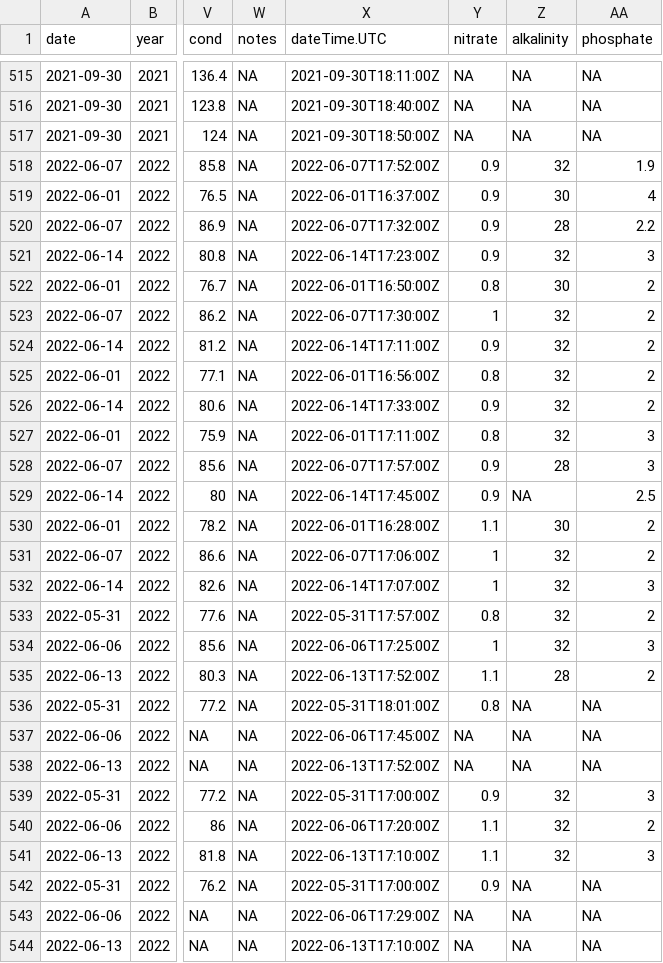
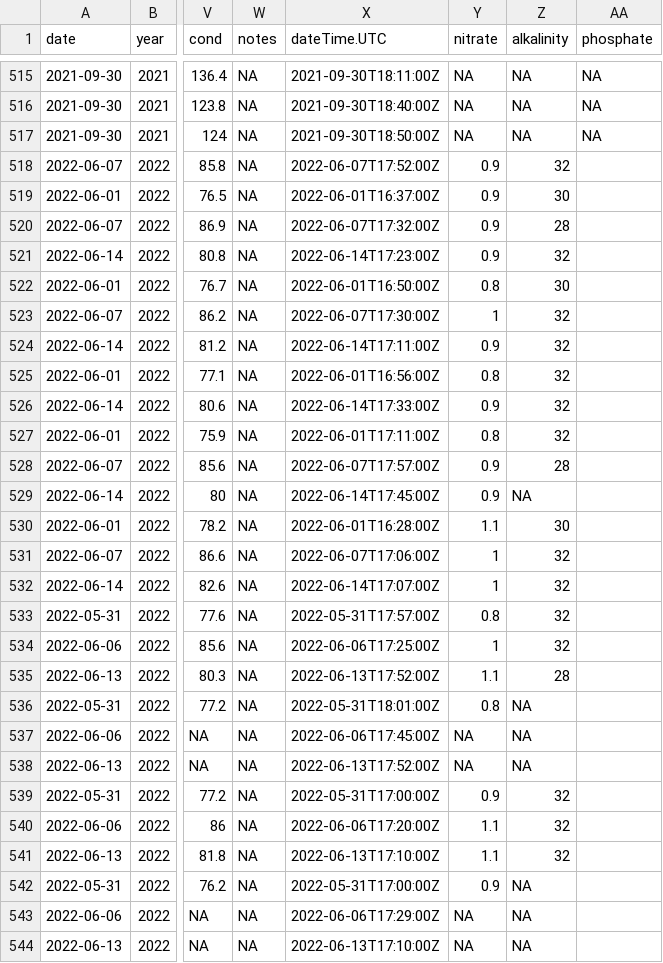
Before and after one commit to marneypratt/dataviz, a CSV file: waterQ.csv, drawn as a sheet; only a part is shown, gaps mark what is left out; the diff covers the shown part only; the diff names each change by its address in the sheet, - before the commit and + after, or states it on an @@ line.

```diff
--- a/waterQ.csv
+++ b/waterQ.csv
-AA518 (phosphate): 1.9
+AA518 (phosphate): (empty)
-AA519 (phosphate): 4
+AA519 (phosphate): (empty)
-AA520 (phosphate): 2.2
+AA520 (phosphate): (empty)
-AA521 (phosphate): 3
+AA521 (phosphate): (empty)
-AA522:AA526 (phosphate): 2
+AA522:AA526 (phosphate): (empty)
-AA527:AA528 (phosphate): 3
+AA527:AA528 (phosphate): (empty)
-AA529 (phosphate): 2.5
+AA529 (phosphate): (empty)
-AA530:AA531 (phosphate): 2
+AA530:AA531 (phosphate): (empty)
-AA532 (phosphate): 3
+AA532 (phosphate): (empty)
-AA533 (phosphate): 2
+AA533 (phosphate): (empty)
-AA534 (phosphate): 3
+AA534 (phosphate): (empty)
-AA535 (phosphate): 2
+AA535 (phosphate): (empty)
-AA536:AA538 (phosphate): NA
+AA536:AA538 (phosphate): (empty)
-AA539 (phosphate): 3
+AA539 (phosphate): (empty)
-AA540 (phosphate): 2
+AA540 (phosphate): (empty)
-AA541 (phosphate): 3
+AA541 (phosphate): (empty)
-AA542:AA544 (phosphate): NA
+AA542:AA544 (phosphate): (empty)
```
Also changed, not shown: 51 edited cells elsewhere in this file, 5 other files.
